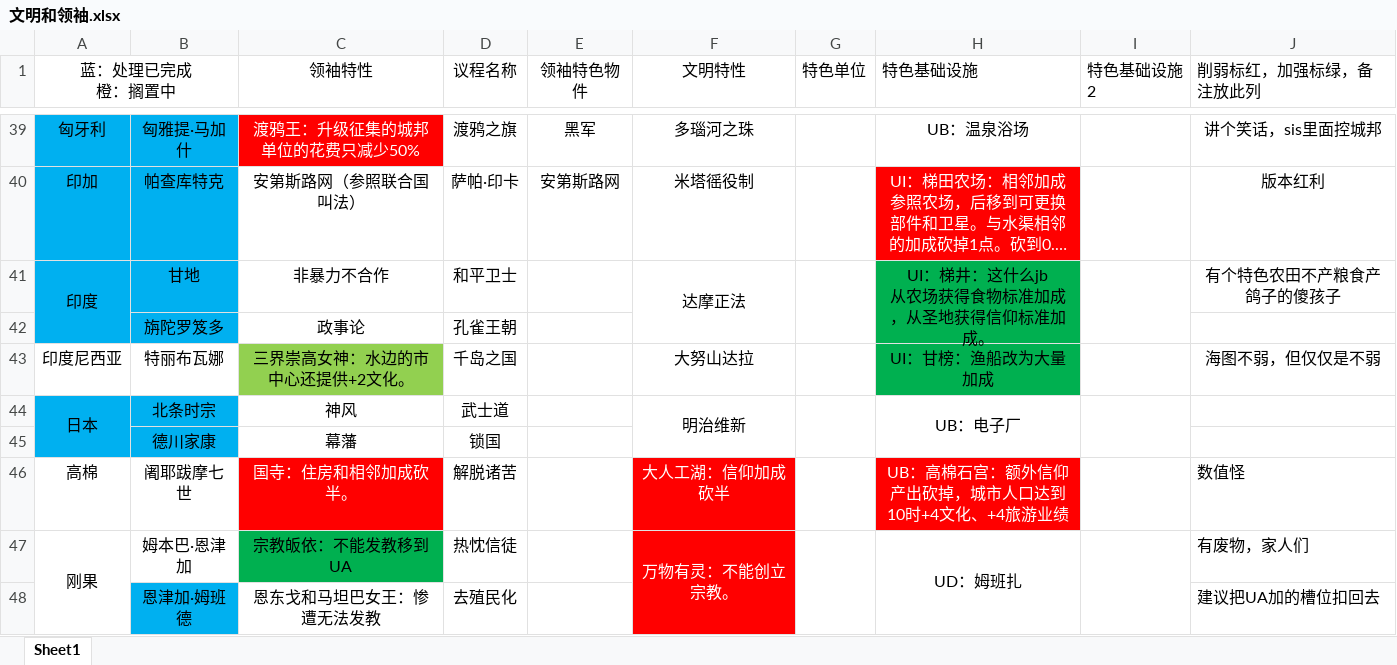
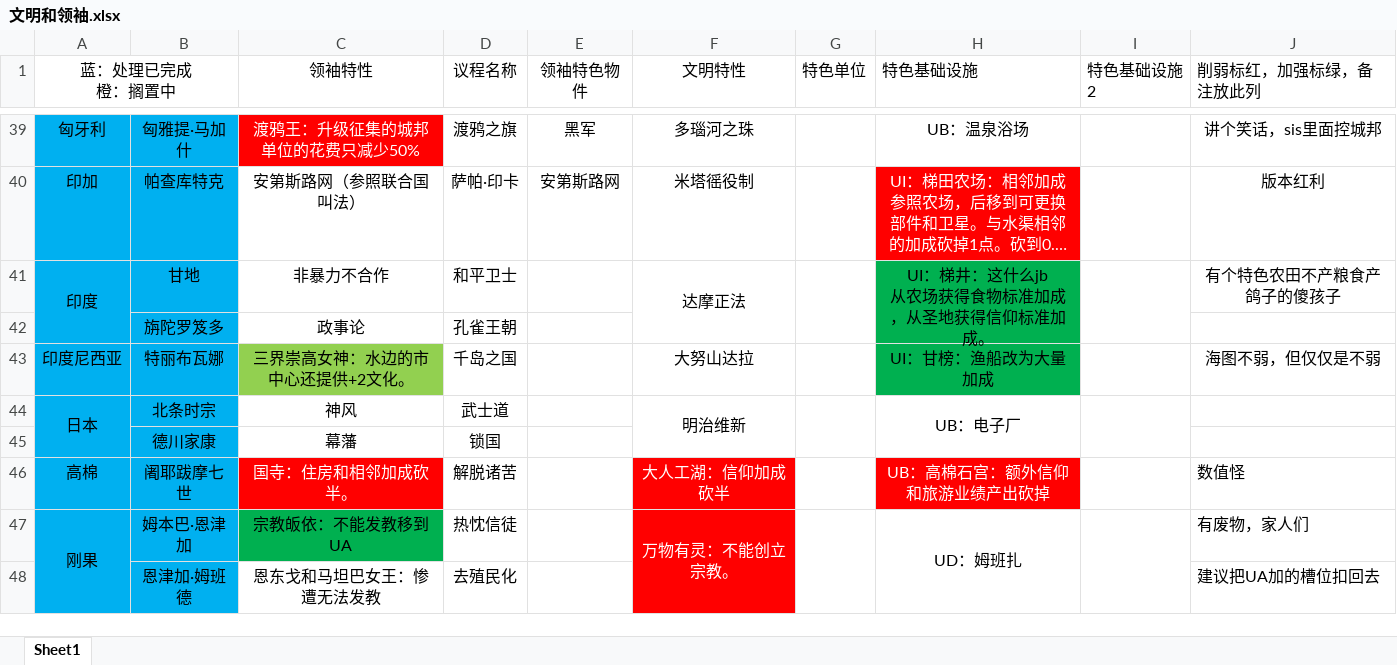
Before and after one commit to dwughjsd/Sistine_civ6mod, an Excel workbook: 文档/文明和领袖.xlsx, sheet Sheet1, drawn as a sheet; only a part is shown, gaps mark what is left out; long unchanged cells end in …; values as stored, in another font and other column widths than the file's, no borders; the diff covers the shown part only; the diff names each change by its address in the sheet, - before the commit and + after, or states it on an @@ line.

```diff
--- a/文档/文明和领袖.xlsx (sheet Sheet1)
+++ b/文档/文明和领袖.xlsx (sheet Sheet1)
-A43:B43 fill: none
+A43:B43 fill: #00B0F0
-A46:B47 fill: none
+A46:B47 fill: #00B0F0
-H46 (特色基础设施): UB：高棉石宫：额外信仰产出砍掉，城市人口达到10时+4文化、+4旅游业绩
+H46 (特色基础设施): UB：高棉石宫：额外信仰和旅游业绩产出砍掉
-A48 fill: none
+A48 fill: #00B0F0
```
Also changed, not shown: 3 edited cells and cell formats elsewhere in this sheet, 8 other files.
